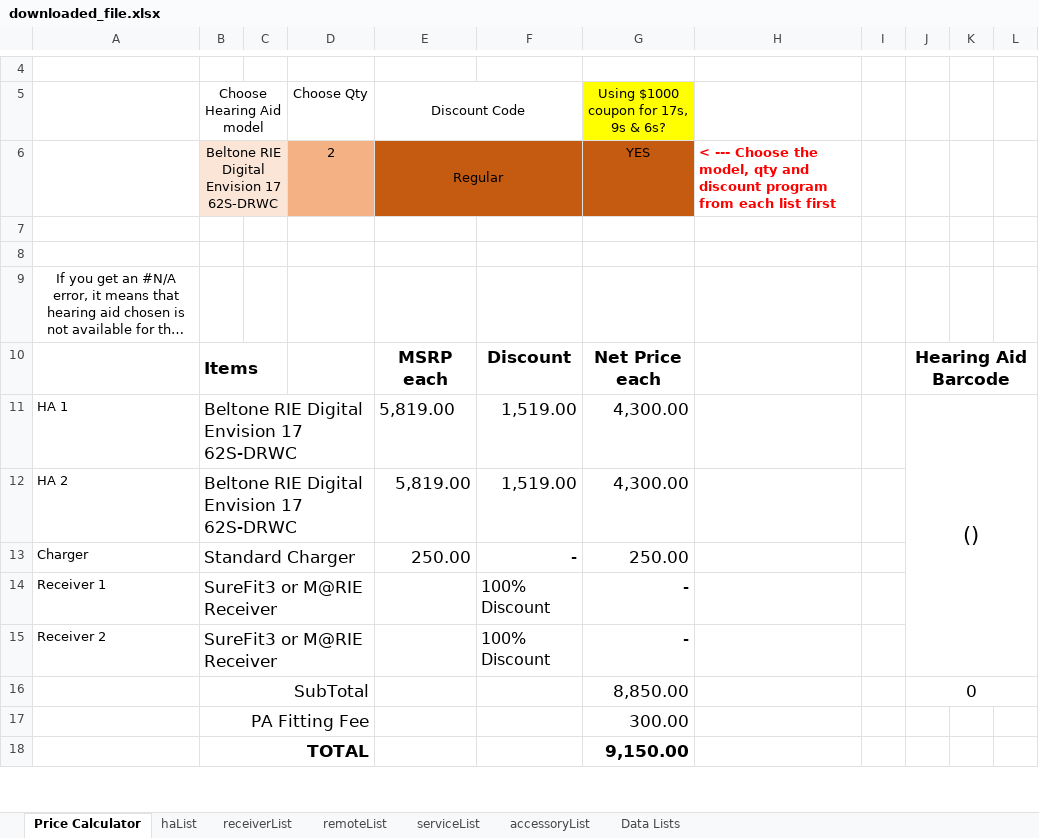
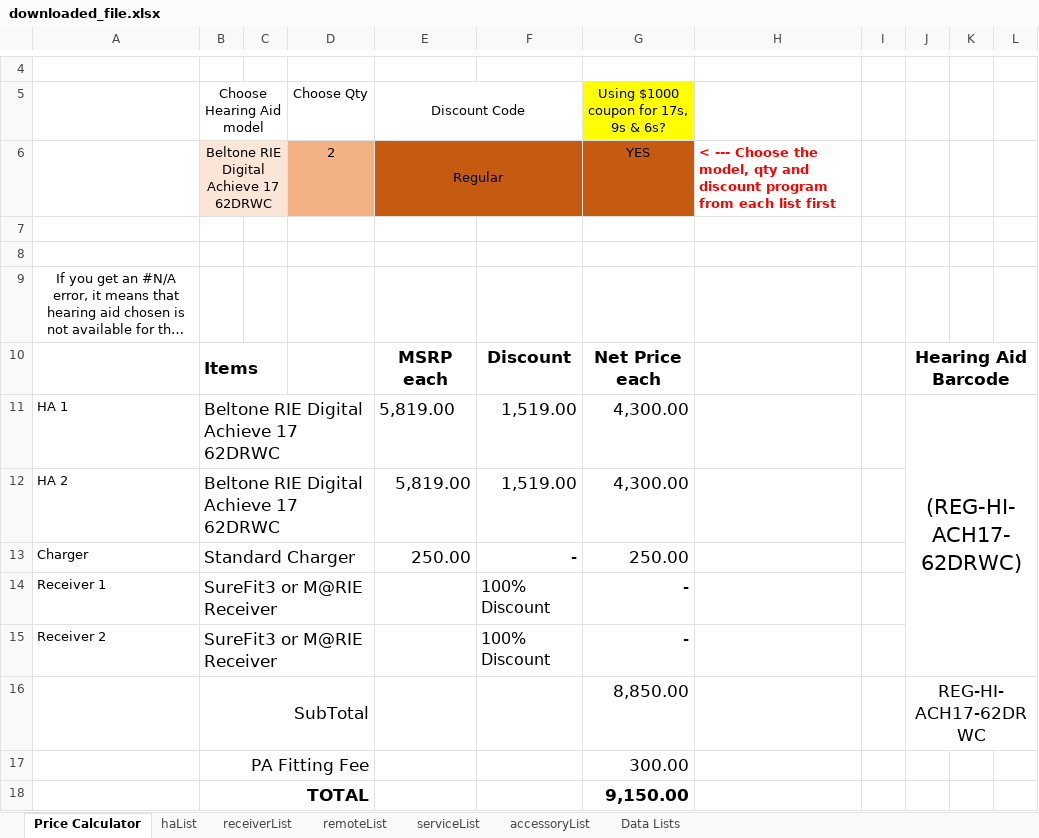
Before and after one commit to Sublevel1384/public-assets, an Excel workbook: downloaded_file.xlsx, sheet Price Calculator, drawn as a sheet; only a part is shown, gaps mark what is left out; long unchanged cells end in …; values as stored, in another font and other column widths than the file's, no borders; the diff names each change by its address in the sheet, - before the commit and + after, or states it on an @@ line.

```diff
--- a/downloaded_file.xlsx (sheet Price Calculator)
+++ b/downloaded_file.xlsx (sheet Price Calculator)
-B6 (Choose Hearing Aid model): Beltone RIE Digital Envision 17 62S-DRWC
+B6 (Choose Hearing Aid model): Beltone RIE Digital Achieve 17 62DRWC
-B11:B12 (Choose Hearing Aid model): Beltone RIE Digital Envision 17 62S-DRWC
+B11:B12 (Choose Hearing Aid model): Beltone RIE Digital Achieve 17 62DRWC
-J11: ()
+J11: (REG-HI-ACH17-62DRWC)
-J16: 0
+J16: REG-HI-ACH17-62DRWC
```
Also changed, not shown: sheet haList.
